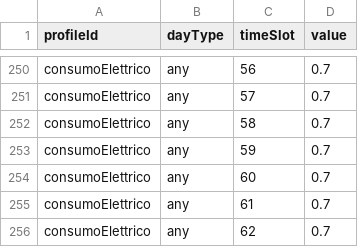
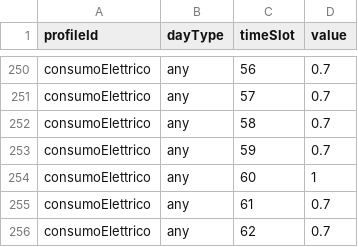
Before and after one commit to filippoermini/km4city, a CSV file: km4city/profiles-files/profiles-1.csv, drawn as a sheet; only a part is shown, gaps mark what is left out.

```diff
--- a/km4city/profiles-files/profiles-1.csv
+++ b/km4city/profiles-files/profiles-1.csv
@@ -253,3 +253,3 @@ consumoElettrico,any,58,0.7
 consumoElettrico,any,59,0.7
-consumoElettrico,any,60,0.7
+consumoElettrico,any,60,1
 consumoElettrico,any,61,0.7
```
Also changed, not shown: 5 other files.
